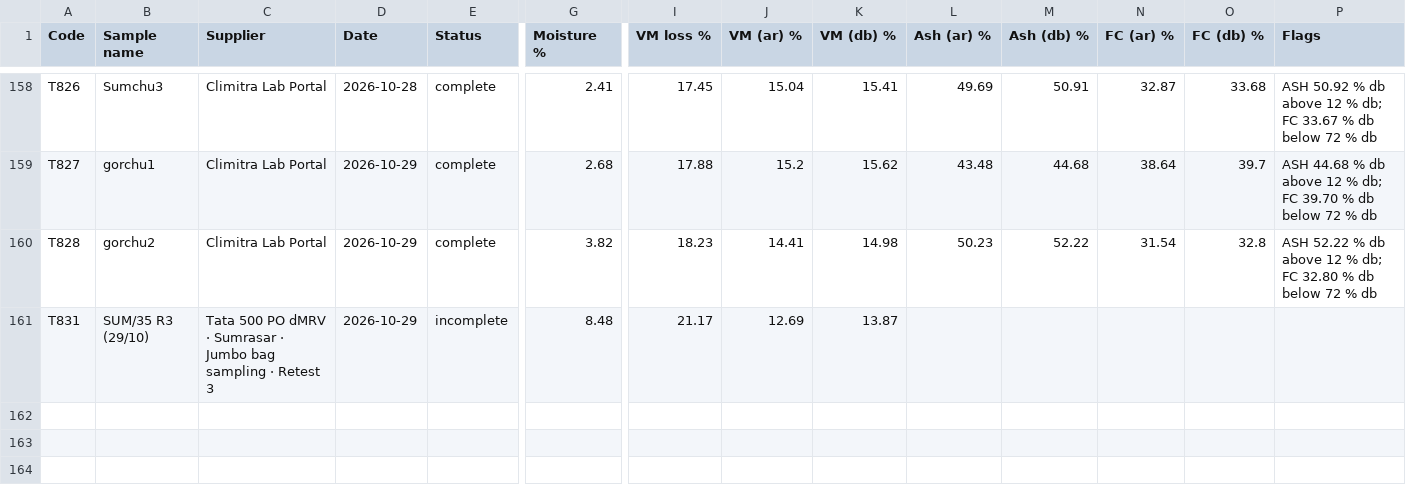
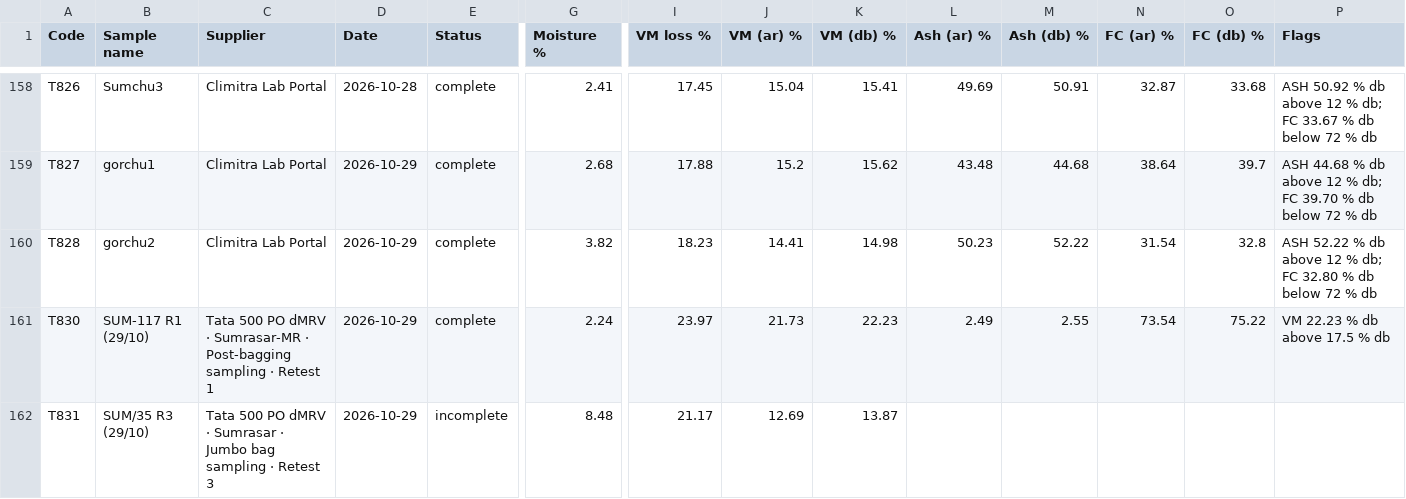
Before and after one commit to girish-vastrakar/weighing_data_QR, a CSV file: results.csv, drawn as a sheet; only a part is shown, gaps mark what is left out; rows hold the shown columns only; the diff names each change by its address in the sheet, - before the commit and + after, or states it on an @@ line.

```diff
--- a/results.csv
+++ b/results.csv
+row 161: T830 | SUM-117 R1 (29/10) | Tata 500 PO dMRV · Sumrasar-MR · Post-bagging sampling · Retest 1 | 2026-10-29 | complete | 2.24 | 23.97 | 21.73 | 22.23 | 2.49 | 2.55 | 73.54 | 75.22 | VM 22.23 % db above 17.5 % db
```
Also changed, not shown: retest.csv, 2 other files.
